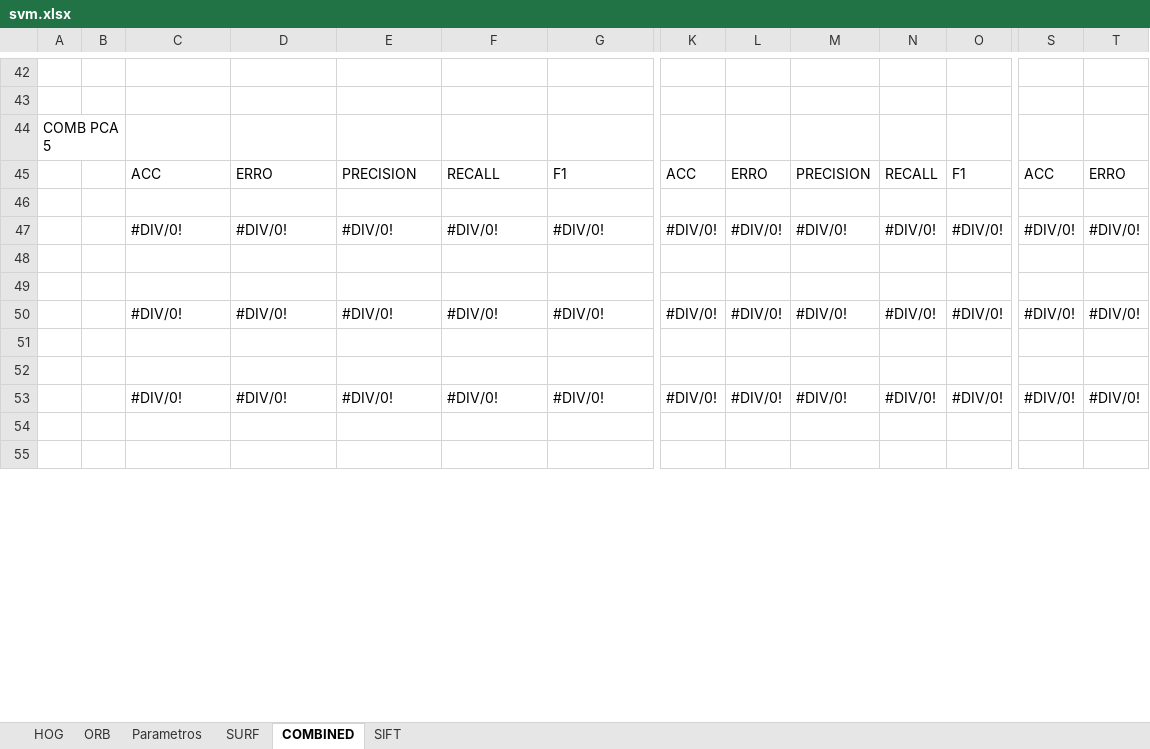
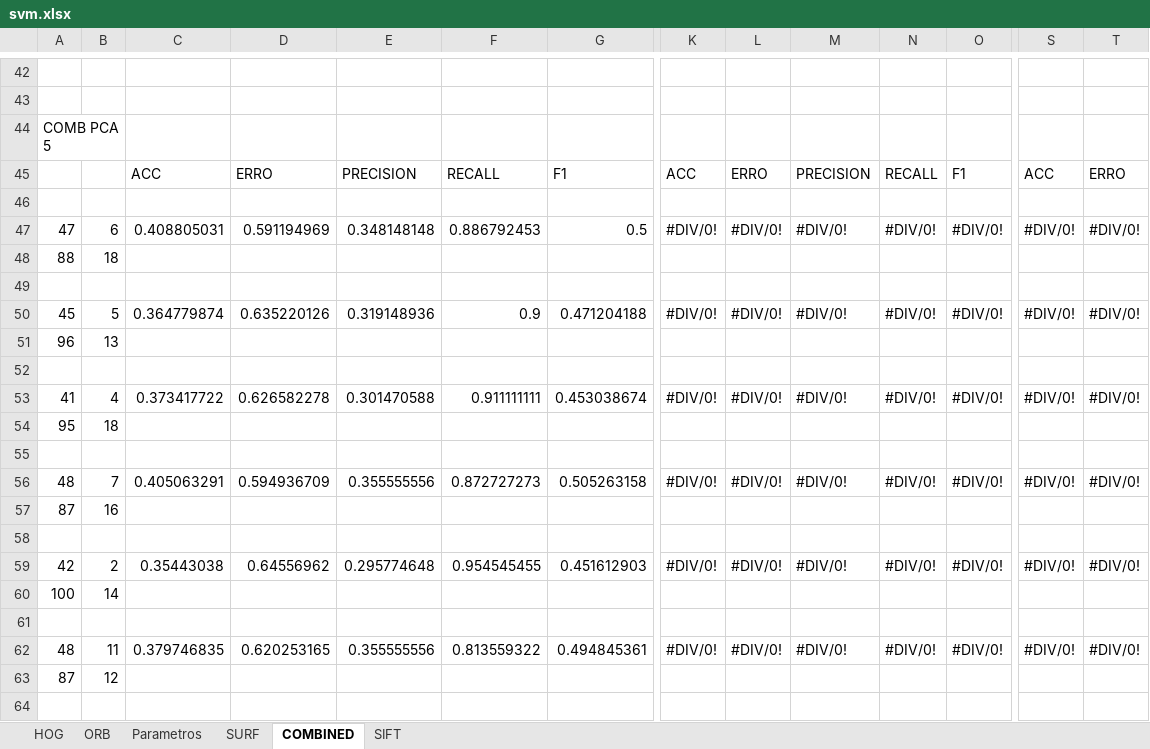
Before and after one commit to rafaelboniolo/TCC-Classifier, an Excel workbook: testes/svm.xlsx, sheet COMBINED, drawn as a sheet; only a part is shown, gaps mark what is left out; values as stored, in another font and other column widths than the file's, no cell formats; addresses are those after the commit; rows hold the shown columns only; the diff covers the shown part only; the diff names each change by its address in the sheet, - before the commit and + after, or states it on an @@ line.

Commit message:
Update svm.xlsx

```diff
--- a/testes/svm.xlsx (sheet COMBINED)
+++ b/testes/svm.xlsx (sheet COMBINED)
-A47: (empty)
+A47: 47
-B47: (empty)
+B47: 6
-C47: #DIV/0!
+C47: 0.408805031
-D47: #DIV/0!
+D47: 0.591194969
-E47: #DIV/0!
+E47: 0.348148148
-F47: #DIV/0!
+F47: 0.886792453
-G47: #DIV/0!
+G47: 0.5
+row 48: 88 | 18
+row 50: 45 | 5 | 0.364779874 | 0.635220126 | 0.319148936 | 0.9 | 0.471204188 | #DIV/0! | #DIV/0! | #DIV/0! | #DIV/0! | #DIV/0! | #DIV/0! | #DIV/0!
+row 51: 96 | 13
-A53: (empty)
+A53: 41
-B53: (empty)
+B53: 4
-C53: #DIV/0!
+C53: 0.373417722
-D53: #DIV/0!
+D53: 0.626582278
-E53: #DIV/0!
+E53: 0.301470588
-F53: #DIV/0!
+F53: 0.911111111
-G53: #DIV/0!
+G53: 0.453038674
+row 54: 95 | 18
+row 56: 48 | 7 | 0.405063291 | 0.594936709 | 0.355555556 | 0.872727273 | 0.505263158 | #DIV/0! | #DIV/0! | #DIV/0! | #DIV/0! | #DIV/0! | #DIV/0! | #DIV/0!
+row 57: 87 | 16
-A59: (empty)
+A59: 42
-B59: (empty)
+B59: 2
-C59: #DIV/0!
+C59: 0.35443038
-D59: #DIV/0!
+D59: 0.64556962
-E59: #DIV/0!
+E59: 0.295774648
-F59: #DIV/0!
+F59: 0.954545455
-G59: #DIV/0!
+G59: 0.451612903
+row 60: 100 | 14
+row 62: 48 | 11 | 0.379746835 | 0.620253165 | 0.355555556 | 0.813559322 | 0.494845361 | #DIV/0! | #DIV/0! | #DIV/0! | #DIV/0! | #DIV/0! | #DIV/0! | #DIV/0!
+row 63: 87 | 12
```
Also changed, not shown: 6 added rows, 15 removed rows and 114 edited cells elsewhere in this sheet, cell formats, formulas that keep their value.
